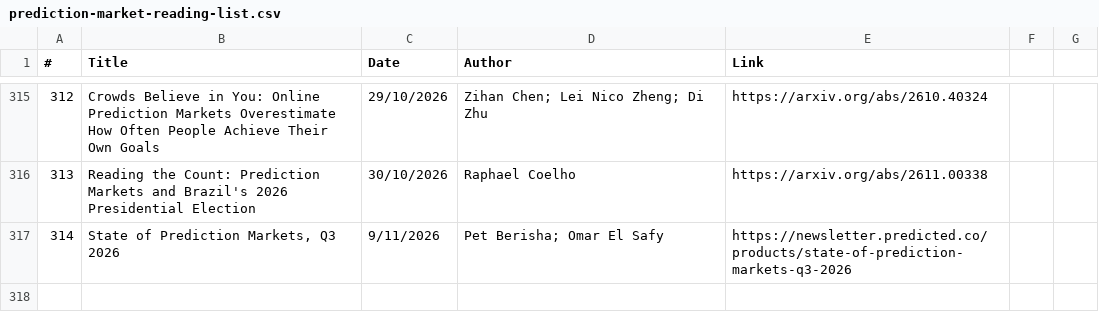
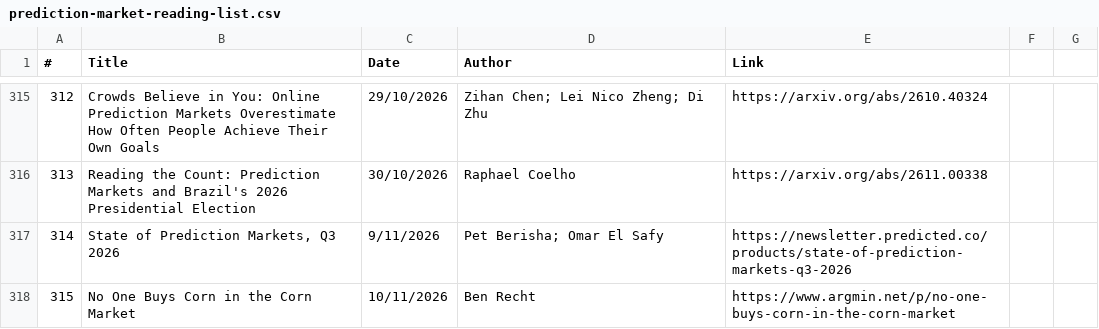
Before and after one commit to michaellwy/onprediction, a CSV file: prediction-market-reading-list.csv, drawn as a sheet; only a part is shown, gaps mark what is left out; the diff names each change by its address in the sheet, - before the commit and + after, or states it on an @@ line.

Commit message:
Add article 315: No One Buys Corn in the Corn Market

```diff
--- a/prediction-market-reading-list.csv
+++ b/prediction-market-reading-list.csv
+row 318: 315 | No One Buys Corn in the Corn Market | 10/11/2026 | Ben Recht | https://www.argmin.net/p/no-one-buys-corn-in-the-corn-market
```
Also changed, not shown: 3 other files.
